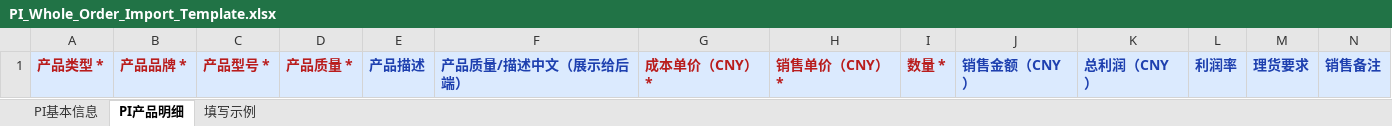
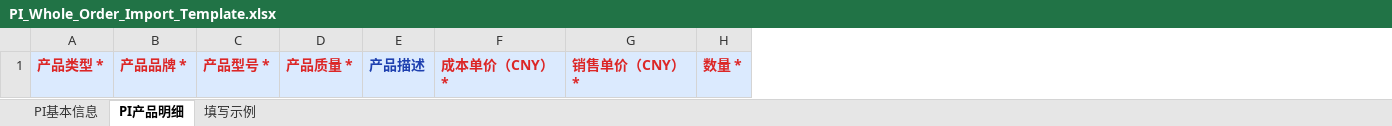
Before and after one commit to savior168/dtsmart-ai-crmv1.0, an Excel workbook: assets/templates/PI_Whole_Order_Import_Template.xlsx, sheet PI产品明细, drawn as a sheet; values as stored, in another font and other column widths than the file's, no borders; removed rows and columns are numbered as before the commit, all else as after; the diff names each change by its address in the sheet, - before the commit and + after, or states it on an @@ line.

```diff
--- a/assets/templates/PI_Whole_Order_Import_Template.xlsx (sheet PI产品明细)
+++ b/assets/templates/PI_Whole_Order_Import_Template.xlsx (sheet PI产品明细)
-column F, row 1: 产品质量/描述中文（展示给后端）
-column J, row 1: 销售金额（CNY）
-column K, row 1: 总利润（CNY）
-column L, row 1: 利润率
-column M, row 1: 理货要求
-column N, row 1: 销售备注
-A1:D1 text colour: #B91C1C
+A1:D1 text colour: #DC2626
-F1:H1 text colour: #B91C1C
+F1:H1 text colour: #DC2626
```
Also changed, not shown: assets/templates/PI_Import_Template.xlsx, public/templates/pi-line-import-template.xlsx, 11 other files.
